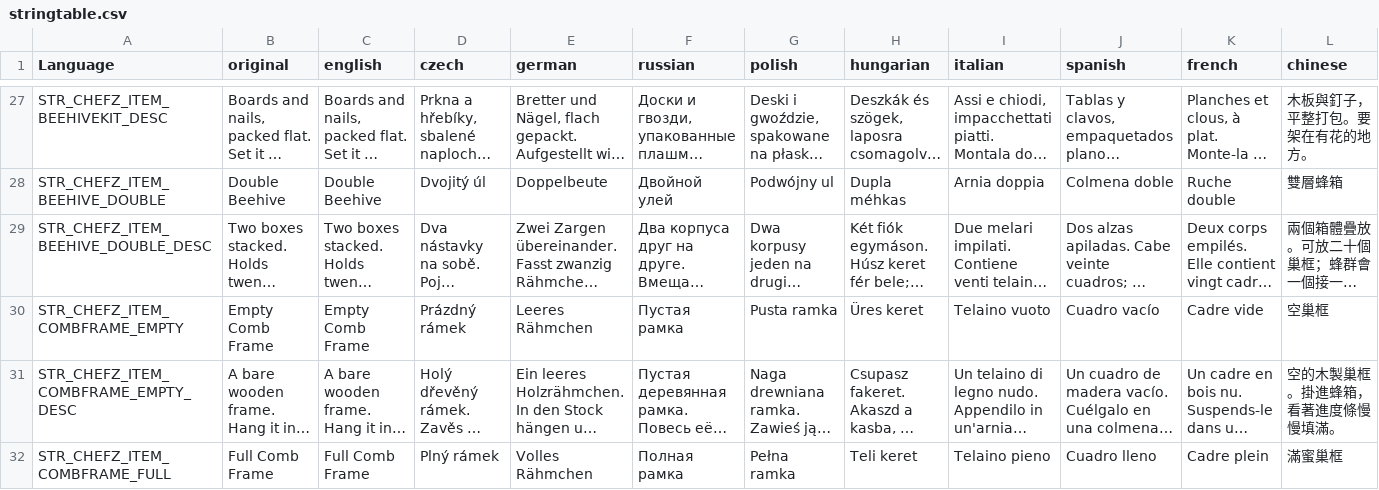
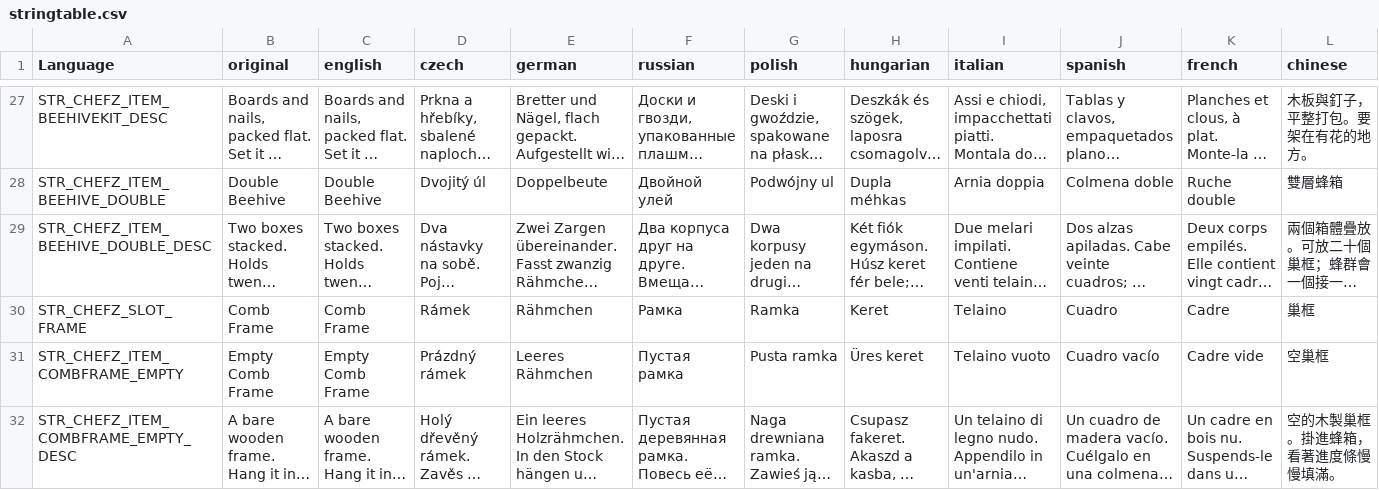
Before and after one commit to Psyern/Psyerns_ChefZ, a CSV file: Psyerns_ChefZ_Core/Addons/ChefZ_Farming/stringtable.csv, drawn as a sheet; only a part is shown, gaps mark what is left out; the shorter side is filled out with more unchanged rows; long unchanged cells end in …; rows hold the shown columns only; the diff names each change by its address in the sheet, - before the commit and + after, or states it on an @@ line.

```diff
--- a/Psyerns_ChefZ_Core/Addons/ChefZ_Farming/stringtable.csv
+++ b/Psyerns_ChefZ_Core/Addons/ChefZ_Farming/stringtable.csv
+row 30: STR_CHEFZ_SLOT_FRAME | Comb Frame | Comb Frame | Rámek | Rähmchen | Рамка | Ramka | Keret | Telaino | Cuadro | Cadre | 巢框
```
Also changed, not shown: Psyerns_ChefZ_Core/Addons/ChefZ_Processing/stringtable.csv, 36 other files.
